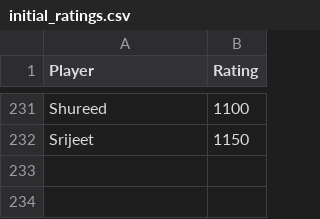
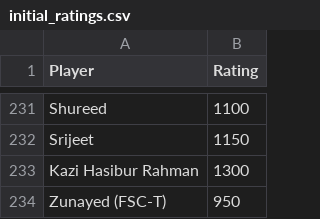
Before and after one commit to abdullahsg/ratingTracker, a CSV file: initial_ratings.csv, drawn as a sheet; only a part is shown, gaps mark what is left out; the diff names each change by its address in the sheet, - before the commit and + after, or states it on an @@ line.

```diff
--- a/initial_ratings.csv
+++ b/initial_ratings.csv
+row 233: Kazi Hasibur Rahman | 1300
+row 234: Zunayed (FSC-T) | 950
```
Also changed, not shown: data.csv.
